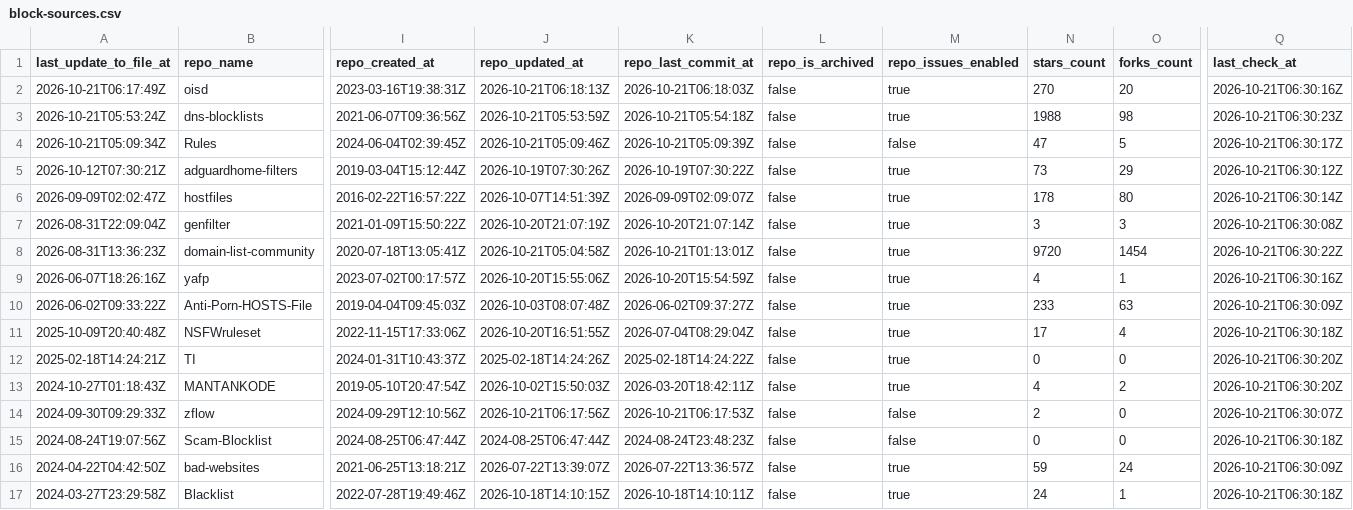
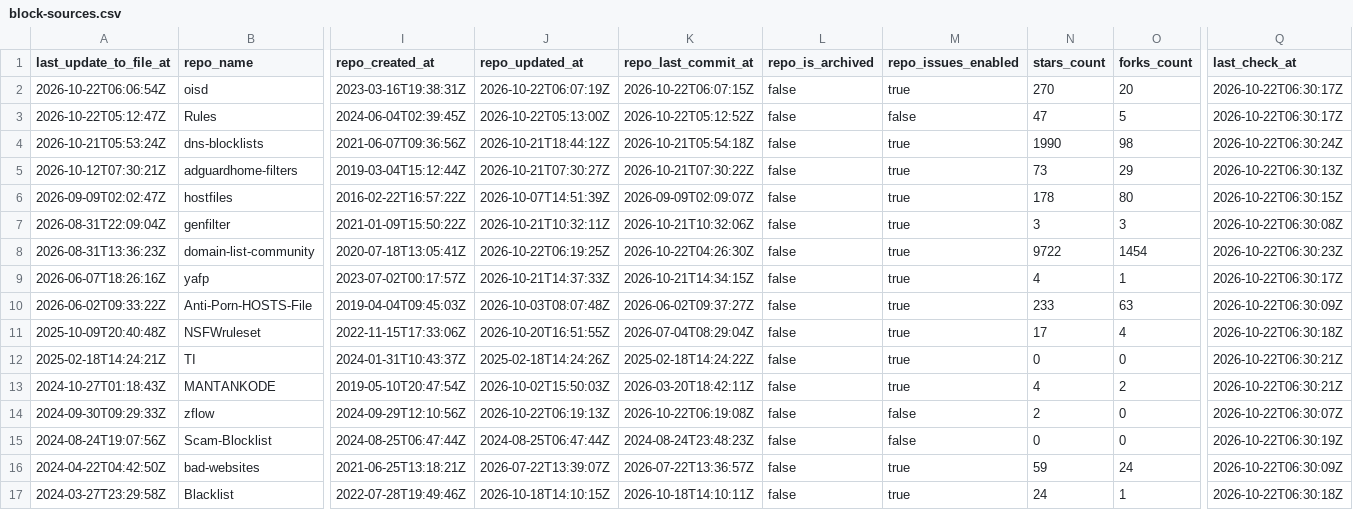
Before and after one commit to Bon-Appetit/porn-domains, a CSV file: blocklist/block-sources.csv, drawn as a sheet; only a part is shown, gaps mark what is left out; removed rows and columns are numbered as before the commit, all else as after; rows hold the shown columns only; the diff covers the shown part only; the diff names each change by its address in the sheet, - before the commit and + after, or states it on an @@ line.

Commit message:
[AUTO] Rebuild CSV files for sources
Runtime: 00h:00m:23s

```diff
--- a/blocklist/block-sources.csv
+++ b/blocklist/block-sources.csv
-A2 (last_update_to_file_at): 2026-10-21T06:17:49Z
+A2 (last_update_to_file_at): 2026-10-22T06:06:54Z
-J2 (repo_updated_at): 2026-10-21T06:18:13Z
+J2 (repo_updated_at): 2026-10-22T06:07:19Z
-K2 (repo_last_commit_at): 2026-10-21T06:18:03Z
+K2 (repo_last_commit_at): 2026-10-22T06:07:15Z
-Q2 (last_check_at): 2026-10-21T06:30:16Z
+Q2 (last_check_at): 2026-10-22T06:30:17Z
+row 3: 2026-10-22T05:12:47Z | Rules | 2024-06-04T02:39:45Z | 2026-10-22T05:13:00Z | 2026-10-22T05:12:52Z | false | false | 47 | 5 | 2026-10-22T06:30:17Z
-J4 (repo_updated_at): 2026-10-21T05:53:59Z
+J4 (repo_updated_at): 2026-10-21T18:44:12Z
-N4 (stars_count): 1988
+N4 (stars_count): 1990
-Q4 (last_check_at): 2026-10-21T06:30:23Z
+Q4 (last_check_at): 2026-10-22T06:30:24Z
-row 4: 2026-10-21T05:09:34Z | Rules | 2024-06-04T02:39:45Z | 2026-10-21T05:09:46Z | 2026-10-21T05:09:39Z | false | false | 47 | 5 | 2026-10-21T06:30:17Z
-J5 (repo_updated_at): 2026-10-19T07:30:26Z
+J5 (repo_updated_at): 2026-10-21T07:30:27Z
-K5 (repo_last_commit_at): 2026-10-19T07:30:22Z
+K5 (repo_last_commit_at): 2026-10-21T07:30:22Z
-Q5 (last_check_at): 2026-10-21T06:30:12Z
+Q5 (last_check_at): 2026-10-22T06:30:13Z
-Q6 (last_check_at): 2026-10-21T06:30:14Z
+Q6 (last_check_at): 2026-10-22T06:30:15Z
-J7 (repo_updated_at): 2026-10-20T21:07:19Z
+J7 (repo_updated_at): 2026-10-21T10:32:11Z
-K7 (repo_last_commit_at): 2026-10-20T21:07:14Z
+K7 (repo_last_commit_at): 2026-10-21T10:32:06Z
-Q7 (last_check_at): 2026-10-21T06:30:08Z
+Q7 (last_check_at): 2026-10-22T06:30:08Z
-J8 (repo_updated_at): 2026-10-21T05:04:58Z
+J8 (repo_updated_at): 2026-10-22T06:19:25Z
-K8 (repo_last_commit_at): 2026-10-21T01:13:01Z
+K8 (repo_last_commit_at): 2026-10-22T04:26:30Z
-N8 (stars_count): 9720
+N8 (stars_count): 9722
-Q8 (last_check_at): 2026-10-21T06:30:22Z
+Q8 (last_check_at): 2026-10-22T06:30:23Z
-J9 (repo_updated_at): 2026-10-20T15:55:06Z
+J9 (repo_updated_at): 2026-10-21T14:37:33Z
-K9 (repo_last_commit_at): 2026-10-20T15:54:59Z
+K9 (repo_last_commit_at): 2026-10-21T14:34:15Z
-Q9 (last_check_at): 2026-10-21T06:30:16Z
+Q9 (last_check_at): 2026-10-22T06:30:17Z
-Q10 (last_check_at): 2026-10-21T06:30:09Z
+Q10 (last_check_at): 2026-10-22T06:30:09Z
-Q11 (last_check_at): 2026-10-21T06:30:18Z
+Q11 (last_check_at): 2026-10-22T06:30:18Z
-Q12:Q13 (last_check_at): 2026-10-21T06:30:20Z
+Q12:Q13 (last_check_at): 2026-10-22T06:30:21Z
-J14 (repo_updated_at): 2026-10-21T06:17:56Z
+J14 (repo_updated_at): 2026-10-22T06:19:13Z
-K14 (repo_last_commit_at): 2026-10-21T06:17:53Z
+K14 (repo_last_commit_at): 2026-10-22T06:19:08Z
-Q14 (last_check_at): 2026-10-21T06:30:07Z
+Q14 (last_check_at): 2026-10-22T06:30:07Z
-Q15 (last_check_at): 2026-10-21T06:30:18Z
+Q15 (last_check_at): 2026-10-22T06:30:19Z
-Q16 (last_check_at): 2026-10-21T06:30:09Z
+Q16 (last_check_at): 2026-10-22T06:30:09Z
-Q17 (last_check_at): 2026-10-21T06:30:18Z
+Q17 (last_check_at): 2026-10-22T06:30:18Z
```
Also changed, not shown: 27 edited cells elsewhere in this file.
